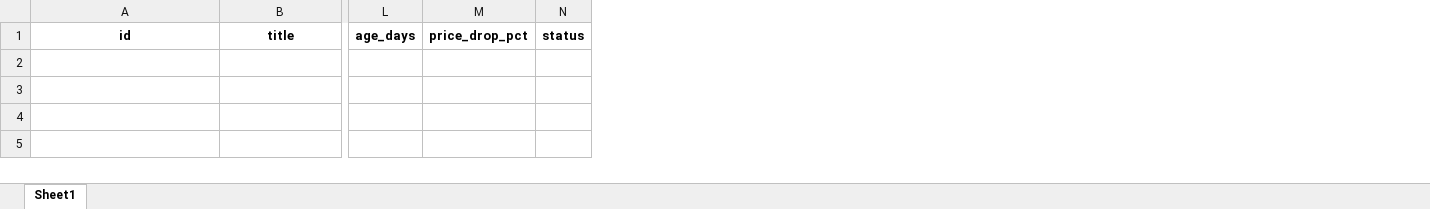
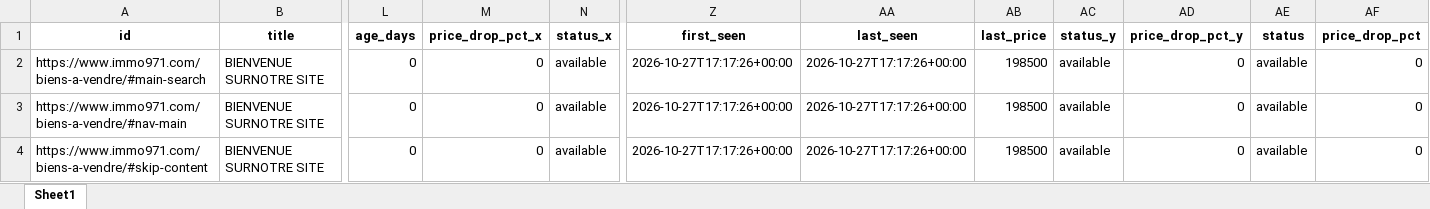
Before and after one commit to Zia971/immo-opportunit-s, an Excel workbook: output/top10.xlsx, sheet Sheet1, drawn as a sheet; only a part is shown, gaps mark what is left out; values as stored, in another font and other column widths than the file's, no borders; removed rows and columns are numbered as before the commit, all else as after; rows hold the shown columns only; the diff names each change by its address in the sheet, - before the commit and + after, or states it on an @@ line.

Commit message:
update outputs

```diff
--- a/output/top10.xlsx (sheet Sheet1)
+++ b/output/top10.xlsx (sheet Sheet1)
-column M (price_drop_pct), empty
-column N (status), empty
+column M (price_drop_pct_x), empty
+column N (status_x), empty
+column Z (first_seen), empty
+column AA (last_seen), empty
+column AB (last_price), empty
+column AC (status_y), empty
+column AD (price_drop_pct_y), empty
+column AE (status), empty
+column AF (price_drop_pct), empty
+row 2: https://www.immo971.com/biens-a-vendre/#main-search | BIENVENUE SURNOTRE SITE | 0 | 0 | available | 2026-10-27T17:17:26+00:00 | 2026-10-27T17:17:26+00:00 | 198500 | available | 0 | available | 0
+row 3: https://www.immo971.com/biens-a-vendre/#nav-main | BIENVENUE SURNOTRE SITE | 0 | 0 | available | 2026-10-27T17:17:26+00:00 | 2026-10-27T17:17:26+00:00 | 198500 | available | 0 | available | 0
+row 4: https://www.immo971.com/biens-a-vendre/#skip-content | BIENVENUE SURNOTRE SITE | 0 | 0 | available | 2026-10-27T17:17:26+00:00 | 2026-10-27T17:17:26+00:00 | 198500 | available | 0 | available | 0
```
